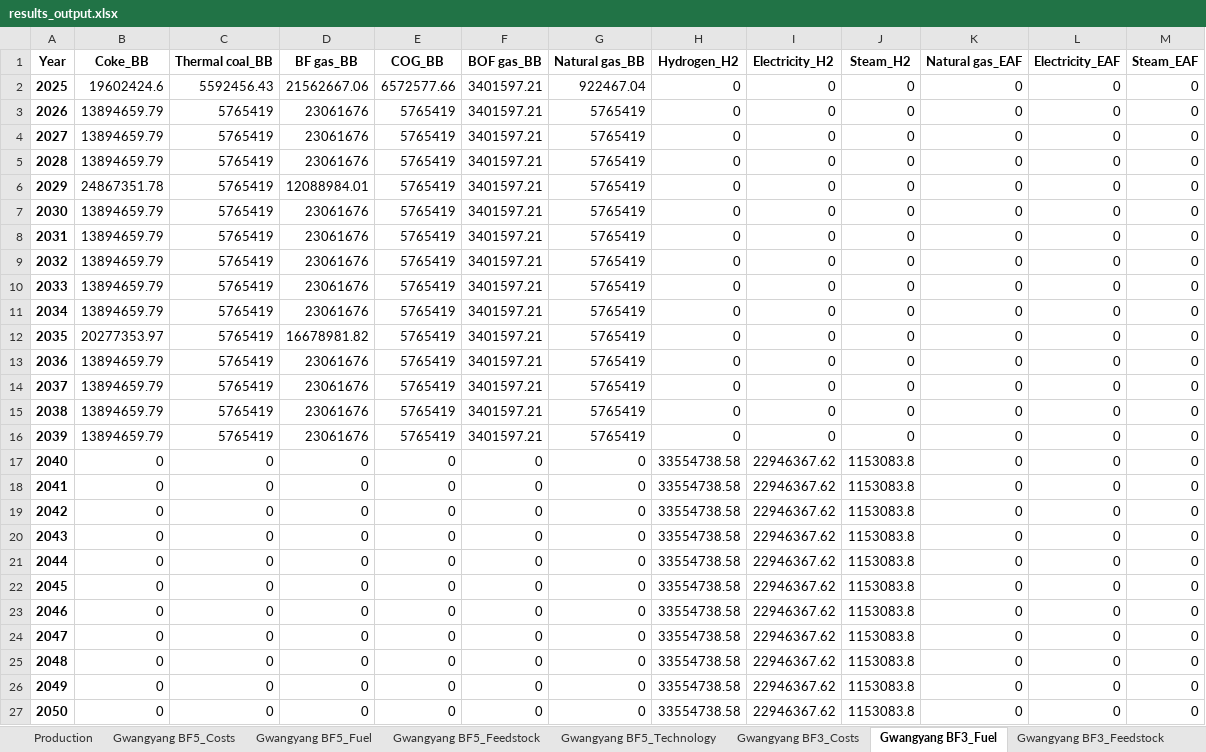
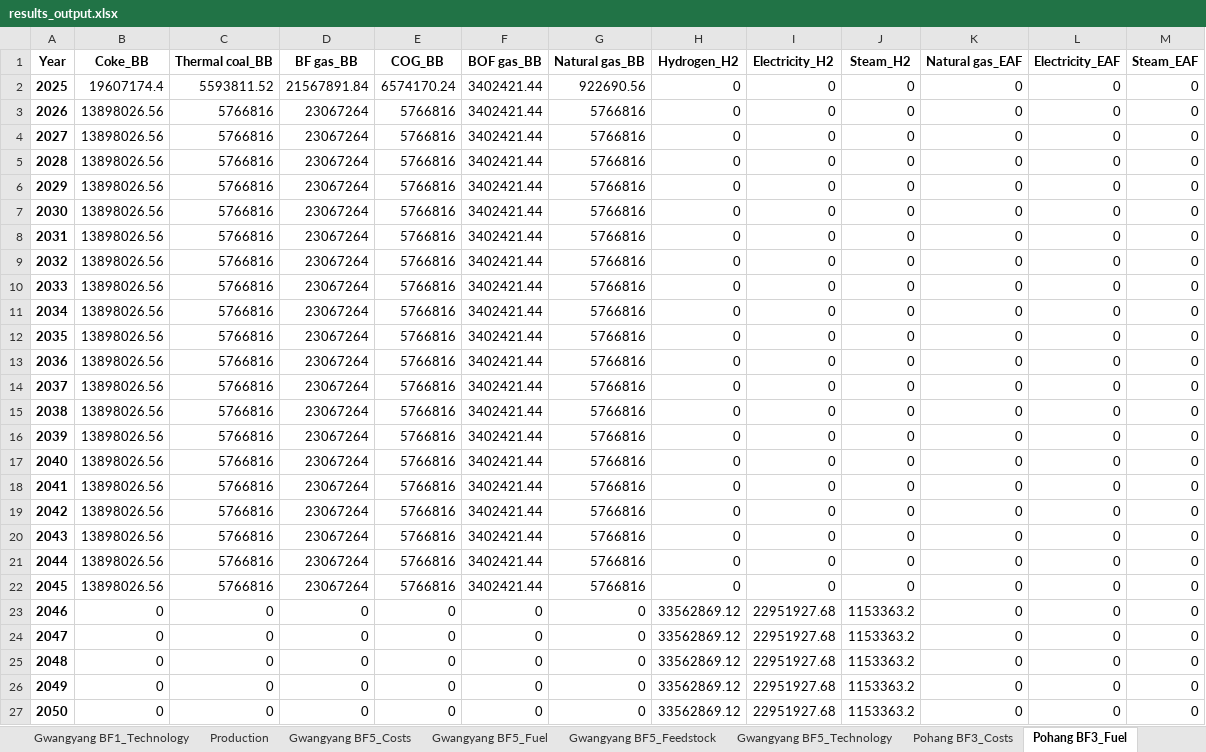
Before and after one commit to PLANiT-Institute/systempathway, an Excel workbook: results_output.xlsx, sheet Pohang BF3_Fuel, drawn as a sheet; values as stored, in another font and other column widths than the file's, no borders; the diff names each change by its address in the sheet, - before the commit and + after, or states it on an @@ line.

```diff
--- a/results_output.xlsx (sheet Pohang BF3_Fuel)
+++ b/results_output.xlsx (sheet Pohang BF3_Fuel)
-sheet tab: Gwangyang BF3_Costs
+sheet tab: Pohang BF3_Costs
-sheet tab: Gwangyang BF3_Fuel
+sheet tab: Pohang BF3_Fuel
-B2 (Coke_BB): 19602424.6
+B2 (Coke_BB): 19607174.4
-C2 (Thermal coal_BB): 5592456.43
+C2 (Thermal coal_BB): 5593811.52
-D2 (BF gas_BB): 21562667.06
+D2 (BF gas_BB): 21567891.84
-E2 (COG_BB): 6572577.66
+E2 (COG_BB): 6574170.24
-F2:F16 (BOF gas_BB): 3401597.21
+F2:F16 (BOF gas_BB): 3402421.44
-G2 (Natural gas_BB): 922467.04
+G2 (Natural gas_BB): 922690.56
-B3:B5 (Coke_BB): 13894659.79
+B3:B5 (Coke_BB): 13898026.56
-C3:C16 (Thermal coal_BB): 5765419
+C3:C16 (Thermal coal_BB): 5766816
-D3:D5 (BF gas_BB): 23061676
+D3:D5 (BF gas_BB): 23067264
-E3:E16 (COG_BB): 5765419
+E3:E16 (COG_BB): 5766816
-G3:G16 (Natural gas_BB): 5765419
+G3:G16 (Natural gas_BB): 5766816
-B6 (Coke_BB): 24867351.78
+B6 (Coke_BB): 13898026.56
-D6 (BF gas_BB): 12088984.01
+D6 (BF gas_BB): 23067264
-B7:B11 (Coke_BB): 13894659.79
+B7:B11 (Coke_BB): 13898026.56
-D7:D11 (BF gas_BB): 23061676
+D7:D11 (BF gas_BB): 23067264
-B12 (Coke_BB): 20277353.97
+B12 (Coke_BB): 13898026.56
-D12 (BF gas_BB): 16678981.82
+D12 (BF gas_BB): 23067264
-B13:B16 (Coke_BB): 13894659.79
+B13:B16 (Coke_BB): 13898026.56
-D13:D16 (BF gas_BB): 23061676
+D13:D16 (BF gas_BB): 23067264
-B17:B22 (Coke_BB): 0
+B17:B22 (Coke_BB): 13898026.56
-C17:C22 (Thermal coal_BB): 0
+C17:C22 (Thermal coal_BB): 5766816
-D17:D22 (BF gas_BB): 0
+D17:D22 (BF gas_BB): 23067264
-E17:E22 (COG_BB): 0
+E17:E22 (COG_BB): 5766816
-F17:F22 (BOF gas_BB): 0
+F17:F22 (BOF gas_BB): 3402421.44
-G17:G22 (Natural gas_BB): 0
+G17:G22 (Natural gas_BB): 5766816
-H17:H22 (Hydrogen_H2): 33554738.58
+H17:H22 (Hydrogen_H2): 0
-I17:I22 (Electricity_H2): 22946367.62
+I17:I22 (Electricity_H2): 0
-J17:J22 (Steam_H2): 1153083.8
+J17:J22 (Steam_H2): 0
-H23:H27 (Hydrogen_H2): 33554738.58
+H23:H27 (Hydrogen_H2): 33562869.12
-I23:I27 (Electricity_H2): 22946367.62
+I23:I27 (Electricity_H2): 22951927.68
-J23:J27 (Steam_H2): 1153083.8
+J23:J27 (Steam_H2): 1153363.2
```
Also changed, not shown: sheet Global_Summary, sheet Gwangyang BF1_Fuel, sheet Gwangyang BF5_Fuel, sheet Gwangyang BF1_Technology, sheet Pohang BF3_Feedstock, sheet Production, 7 more sheets, other sheet tabs, database/steel_data.xlsx, 4 other files.
